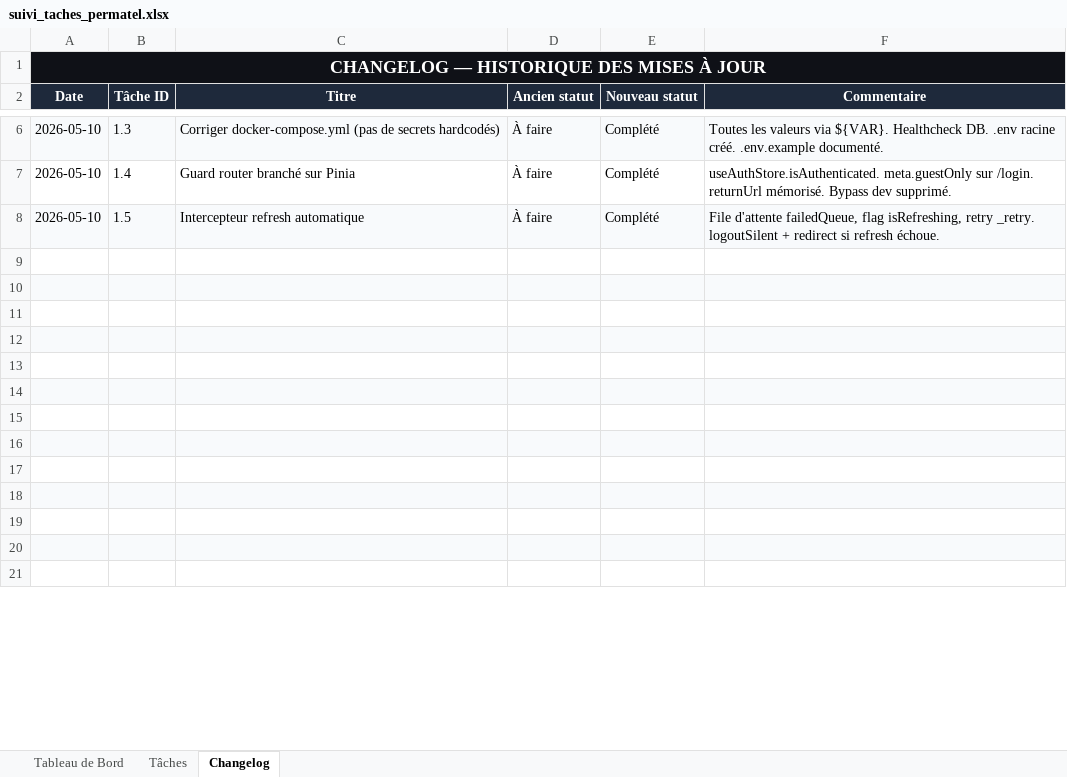
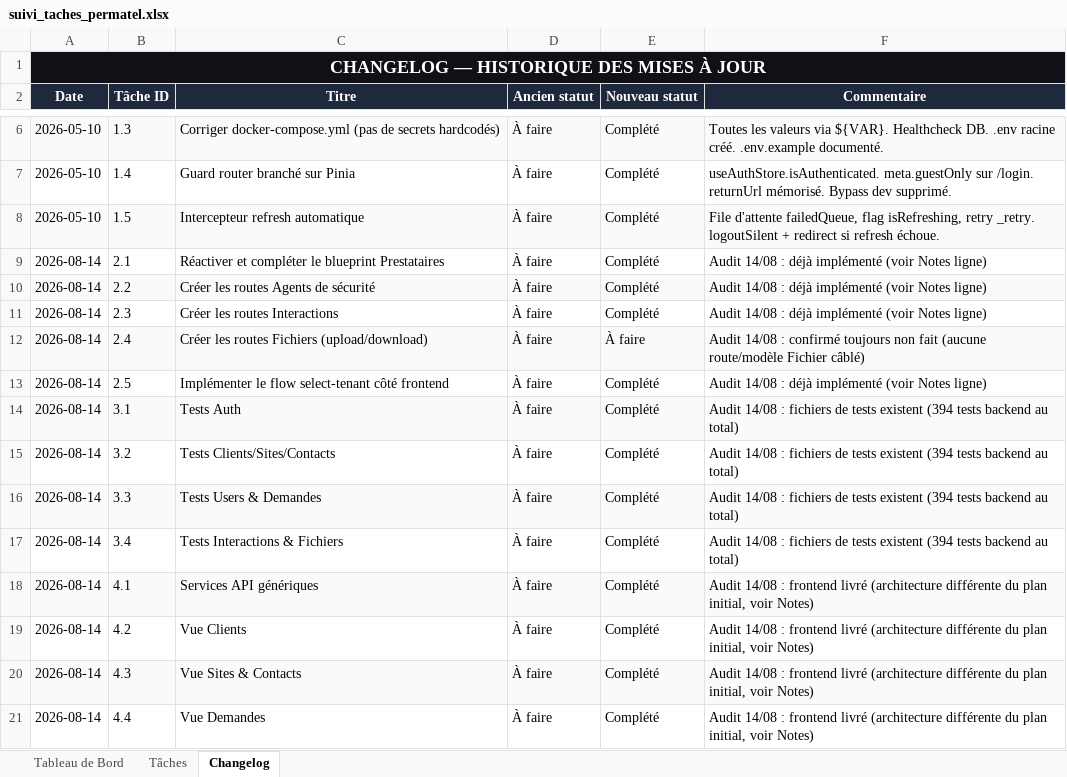
Before and after one commit to sokobla/permatel, an Excel workbook: docs/suivi_taches_permatel.xlsx, sheet Changelog, drawn as a sheet; only a part is shown, gaps mark what is left out; values as stored, in another font and other column widths than the file's, no borders; the diff covers the shown part only; the diff names each change by its address in the sheet, - before the commit and + after, or states it on an @@ line.

```diff
--- a/docs/suivi_taches_permatel.xlsx (sheet Changelog)
+++ b/docs/suivi_taches_permatel.xlsx (sheet Changelog)
-row 9: (empty)
+row 9: 2026-08-14 | 2.1 | Réactiver et compléter le blueprint Prestataires | À faire | Complété | Audit 14/08 : déjà implémenté (voir Notes ligne)
-row 10: (empty)
+row 10: 2026-08-14 | 2.2 | Créer les routes Agents de sécurité | À faire | Complété | Audit 14/08 : déjà implémenté (voir Notes ligne)
-row 11: (empty)
+row 11: 2026-08-14 | 2.3 | Créer les routes Interactions | À faire | Complété | Audit 14/08 : déjà implémenté (voir Notes ligne)
-row 12: (empty)
+row 12: 2026-08-14 | 2.4 | Créer les routes Fichiers (upload/download) | À faire | À faire | Audit 14/08 : confirmé toujours non fait (aucune route/modèle Fichier câblé)
-row 13: (empty)
+row 13: 2026-08-14 | 2.5 | Implémenter le flow select-tenant côté frontend | À faire | Complété | Audit 14/08 : déjà implémenté (voir Notes ligne)
-row 14: (empty)
+row 14: 2026-08-14 | 3.1 | Tests Auth | À faire | Complété | Audit 14/08 : fichiers de tests existent (394 tests backend au total)
-row 15: (empty)
+row 15: 2026-08-14 | 3.2 | Tests Clients/Sites/Contacts | À faire | Complété | Audit 14/08 : fichiers de tests existent (394 tests backend au total)
-row 16: (empty)
+row 16: 2026-08-14 | 3.3 | Tests Users & Demandes | À faire | Complété | Audit 14/08 : fichiers de tests existent (394 tests backend au total)
-row 17: (empty)
+row 17: 2026-08-14 | 3.4 | Tests Interactions & Fichiers | À faire | Complété | Audit 14/08 : fichiers de tests existent (394 tests backend au total)
-row 18: (empty)
+row 18: 2026-08-14 | 4.1 | Services API génériques | À faire | Complété | Audit 14/08 : frontend livré (architecture différente du plan initial, voir Notes)
-row 19: (empty)
+row 19: 2026-08-14 | 4.2 | Vue Clients | À faire | Complété | Audit 14/08 : frontend livré (architecture différente du plan initial, voir Notes)
-row 20: (empty)
+row 20: 2026-08-14 | 4.3 | Vue Sites & Contacts | À faire | Complété | Audit 14/08 : frontend livré (architecture différente du plan initial, voir Notes)
-row 21: (empty)
+row 21: 2026-08-14 | 4.4 | Vue Demandes | À faire | Complété | Audit 14/08 : frontend livré (architecture différente du plan initial, voir Notes)
```
Also changed, not shown: 114 edited cells elsewhere in this sheet, sheet Tâches, sheet Tableau de Bord.
